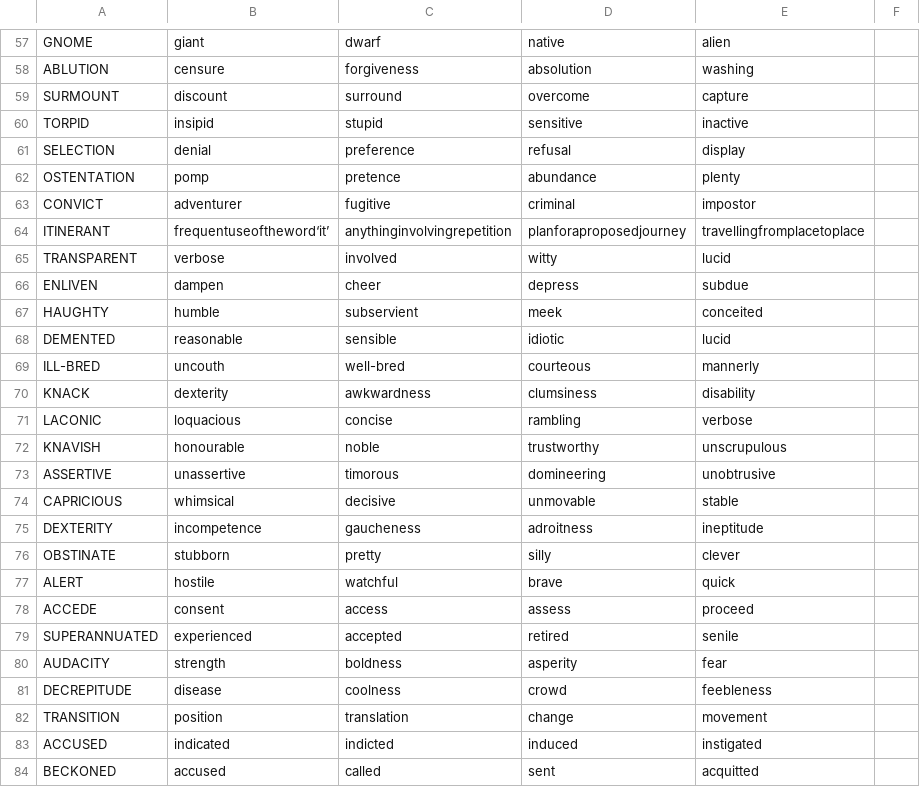
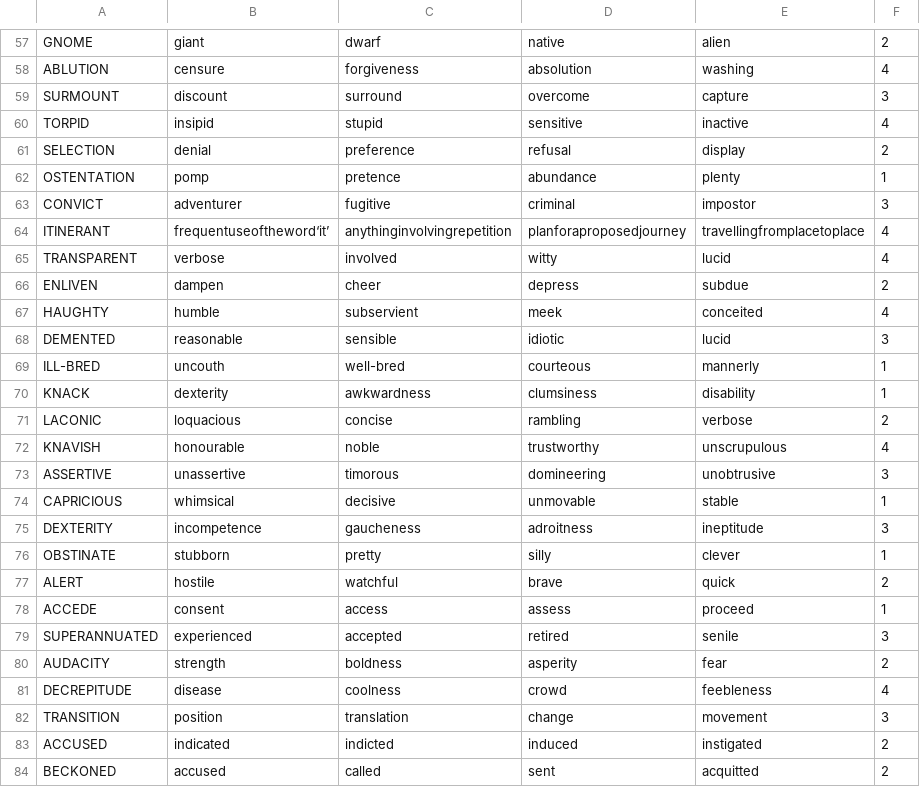
Before and after one commit to shubham103/ssc_data, a CSV file: sscSynonym1.csv, drawn as a sheet; only a part is shown, gaps mark what is left out; the diff covers the shown part only; the diff names each change by its address in the sheet, - before the commit and + after, or states it on an @@ line.

```diff
--- a/sscSynonym1.csv
+++ b/sscSynonym1.csv
-F57: (empty)
+F57: 2
-F58: (empty)
+F58: 4
-F59: (empty)
+F59: 3
-F60: (empty)
+F60: 4
-F61: (empty)
+F61: 2
-F62: (empty)
+F62: 1
-F63: (empty)
+F63: 3
-F64:F65: (empty)
+F64:F65: 4
-F66: (empty)
+F66: 2
-F67: (empty)
+F67: 4
-F68: (empty)
+F68: 3
-F69:F70: (empty)
+F69:F70: 1
-F71: (empty)
+F71: 2
-F72: (empty)
+F72: 4
-F73: (empty)
+F73: 3
-F74: (empty)
+F74: 1
-F75: (empty)
+F75: 3
-F76: (empty)
+F76: 1
-F77: (empty)
+F77: 2
-F78: (empty)
+F78: 1
-F79: (empty)
+F79: 3
-F80: (empty)
+F80: 2
-F81: (empty)
+F81: 4
-F82: (empty)
+F82: 3
-F83:F84: (empty)
+F83:F84: 2
```
Also changed, not shown: 62 edited cells elsewhere in this file.
